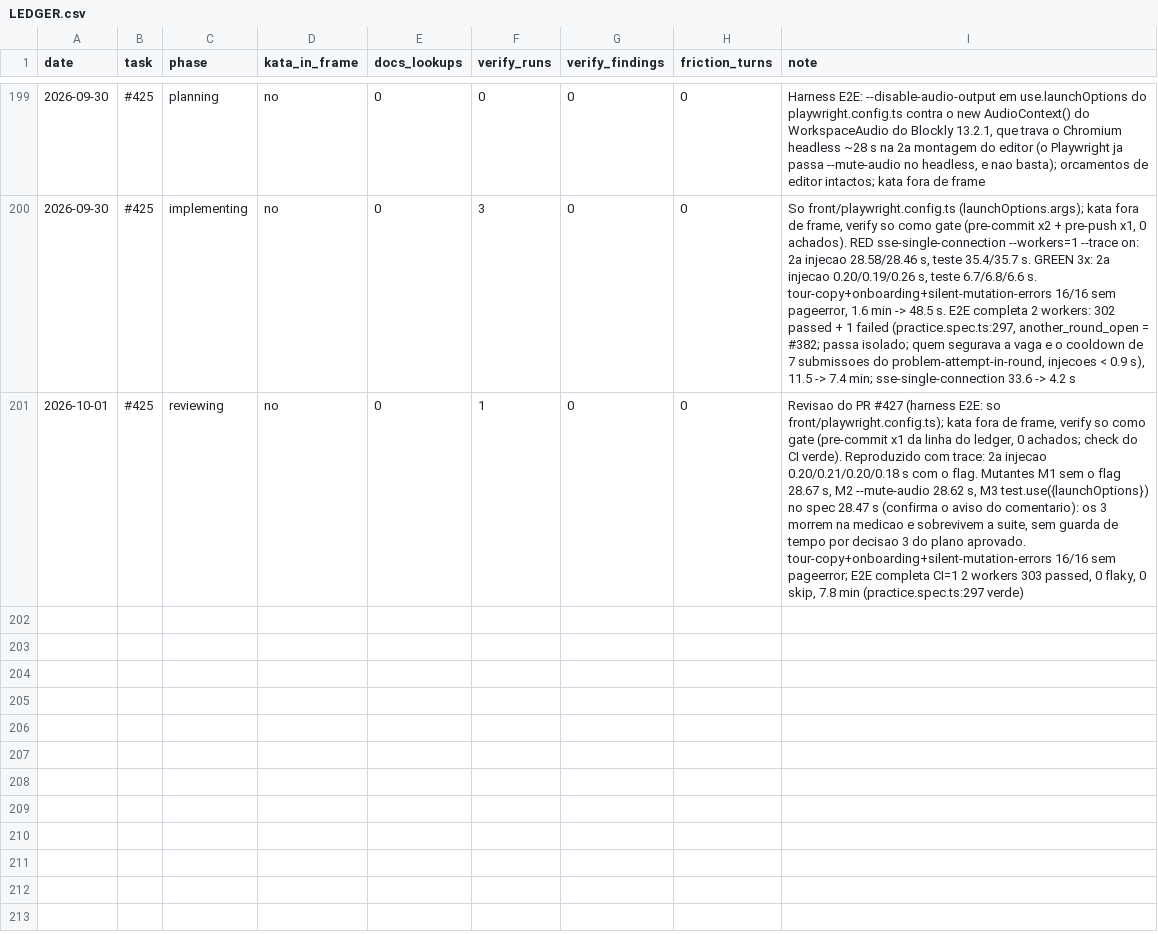
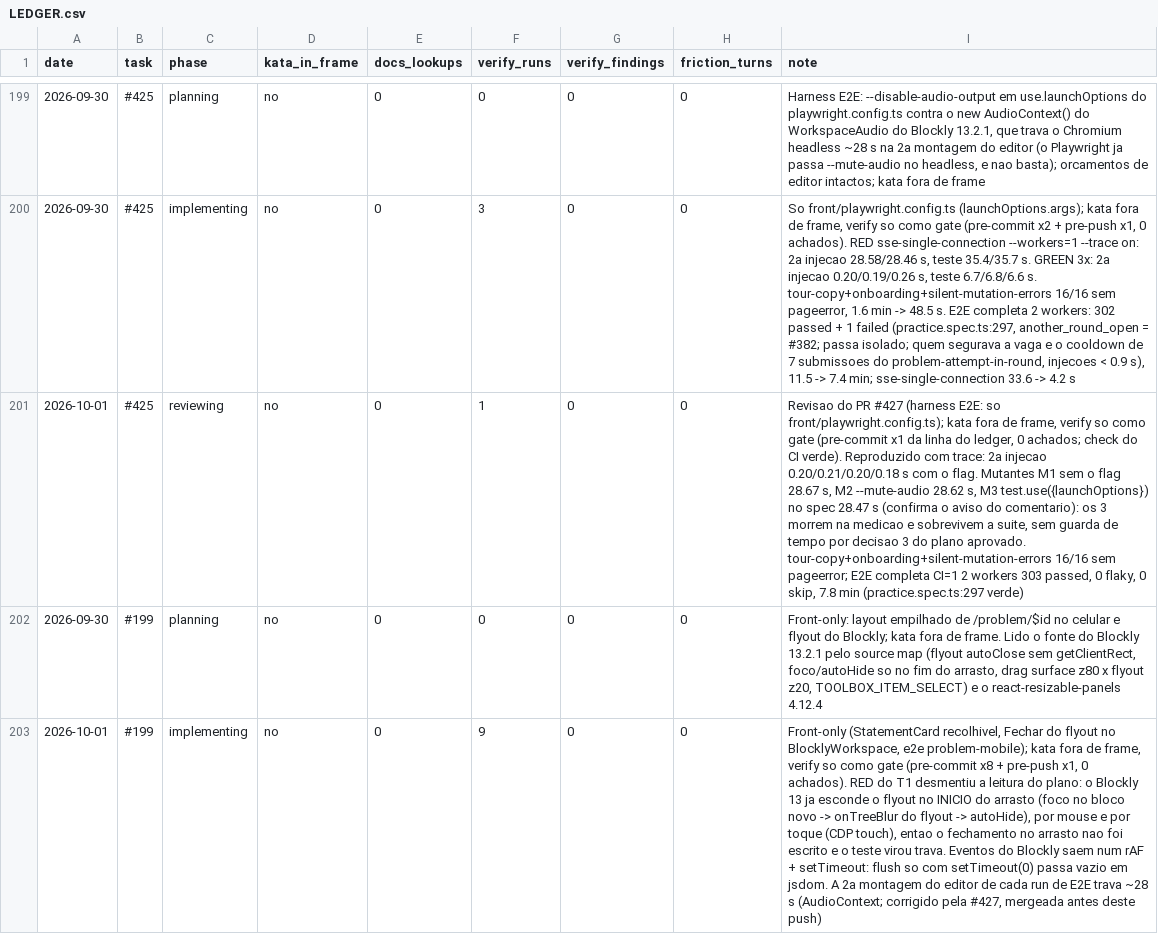
Before and after one commit to guicassol8/kumite, a CSV file: kata-feedback/LEDGER.csv, drawn as a sheet; only a part is shown, gaps mark what is left out; the diff covers the shown part only; the diff names each change by its address in the sheet, - before the commit and + after, or states it on an @@ line.

Commit message:
Editor no celular: flyout cobre 82% do canvas e enunciado disputa altura com o Blockly (#428)
* refactor(front): share the md breakpoint from use-media-query (#199)

* feat(front): strings for the editor's flyout close button (#199)

* feat(front): statement card folds down to its header strip (#199)

* feat(front): fold the statement on the phone so the canvas gets the height (#199)

* feat(front): explicit Fechar for the toolbox flyout below md (#199)

* test(e2e): the editor on a phone — fold, Fechar, drag and desktop locks (#199)

* docs(kata-feedback): ledger lines for #199 planning and implementing

* fix(front): Fechar hands the focus to the canvas instead of <body> (#199)

The flyout close button unmounts with the flyout, so the focus it held
fell to <body> and a keyboard or screen-reader user lost their place.
After clearSelection() it now focuses the workspace itself — where a tap
on the canvas leaves it, never a block, so nothing gets selected and no
ring shows outside Blockly's keyboard mode.

* test(e2e): pin Esc and the focus after Fechar on the phone (#199)

The PR says every implicit way to close the flyout also hides Fechar;
the category again and the drag start were pinned, Esc was not. And
after Fechar the focus lands on the canvas, not on <body>.

* docs(kata-feedback): ledger line for #199 reviewing

* fix(front): a held press on Fechar also lands the focus on the canvas (#199)

0ec4fb1 only covered a click. A real press takes the focus on
mousedown, the FocusManager blurs the toolbox, its autoHide closes the
flyout, and the button unmounts mid-press with the focus — onto <body>,
with no click ever reaching it. The flyout listener now hands the focus
to the canvas when the flyout closes while Fechar holds it, before the
button goes; a flyout closed because the focus went elsewhere keeps it
there.

* test(e2e): Fechar by a held press, then a quick click, both focus the canvas (#199)

Playwright's click() has no gap between down and up; a human press lasts
60-150 ms, long enough for the button to unmount before the release.

* docs(kata-feedback): update the #199 reviewing ledger line after the fix round

```diff
--- a/kata-feedback/LEDGER.csv
+++ b/kata-feedback/LEDGER.csv
+row 202: 2026-09-30 | #199 | planning | no | 0 | 0 | 0 | 0 | Front-only: layout empilhado de /problem/$id no celular e flyout do Blockly; kata fora de frame. Lido o fonte do Blockly 13.2.1 pelo source map (flyout autoClose sem getClientRect, foco/autoHide so no fim do arrasto, drag surface z80 x flyout z20, TOOLBOX_ITEM_SELECT) e o react-resizable-panels 4.12.4
+row 203: 2026-10-01 | #199 | implementing | no | 0 | 9 | 0 | 0 | Front-only (StatementCard recolhivel, Fechar do flyout no BlocklyWorkspace, e2e problem-mobile); kata fora de frame, verify so como gate (pre-commit x8 + pre-push x1, 0 achados). RED do T1 desmentiu a leitura do plano: o Blockly 13 ja esconde o flyout no INICIO do arrasto (foco no bloco novo -> onTreeBlur do flyout -> autoHide), por mouse e por toque (CDP touch), entao o fechamento no arrasto nao foi escrito e o teste virou trava. Eventos do Blockly saem num rAF + setTimeout: flush so com setTimeout(0) passa vazio em jsdom. A 2a montagem do editor de cada run de E2E trava ~28 s (AudioContext; corrigido pela #427, mergeada antes deste push)
```
Also changed, not shown: 1 added row elsewhere in this file, 12 other files.
